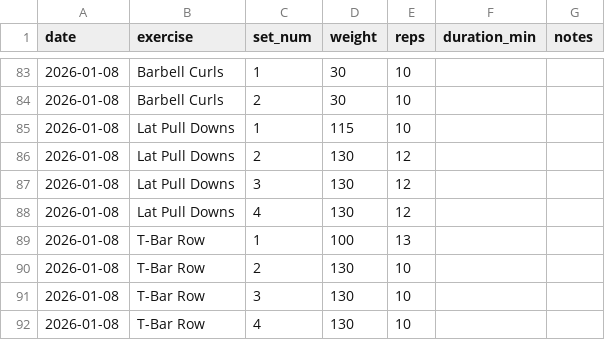
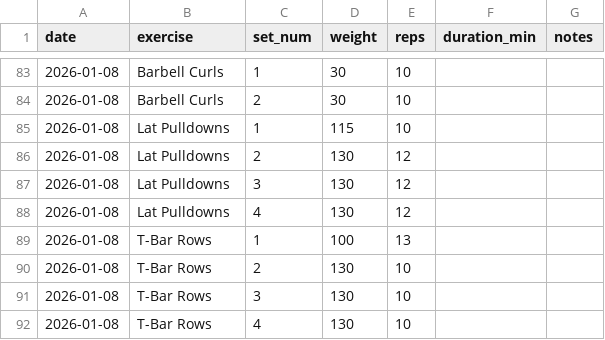
Before and after one commit to mberg/workouts, a CSV file: workouts/workouts.csv, drawn as a sheet; only a part is shown, gaps mark what is left out.

Commit message:
Fix exercise names in CSV

```diff
--- a/workouts/workouts.csv
+++ b/workouts/workouts.csv
@@ -84,9 +84,9 @@ date,exercise,set_num,weight,reps,duration_min,notes
 2026-01-08,Barbell Curls,2,30,10,,
-2026-01-08,Lat Pull Downs,1,115,10,,
-2026-01-08,Lat Pull Downs,2,130,12,,
-2026-01-08,Lat Pull Downs,3,130,12,,
-2026-01-08,Lat Pull Downs,4,130,12,,
-2026-01-08,T-Bar Row,1,100,13,,
-2026-01-08,T-Bar Row,2,130,10,,
-2026-01-08,T-Bar Row,3,130,10,,
-2026-01-08,T-Bar Row,4,130,10,,
+2026-01-08,Lat Pulldowns,1,115,10,,
+2026-01-08,Lat Pulldowns,2,130,12,,
+2026-01-08,Lat Pulldowns,3,130,12,,
+2026-01-08,Lat Pulldowns,4,130,12,,
+2026-01-08,T-Bar Rows,1,100,13,,
+2026-01-08,T-Bar Rows,2,130,10,,
+2026-01-08,T-Bar Rows,3,130,10,,
+2026-01-08,T-Bar Rows,4,130,10,,
```
